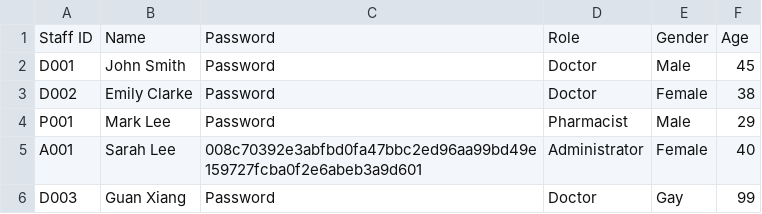
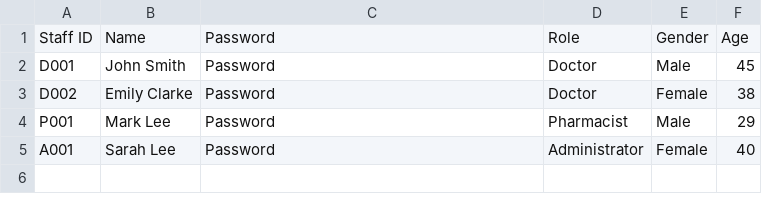
Before and after one commit to TayYuanGeng/SC2002-Assignment, a CSV file: HospitalManagementSystem/src/data/Staff_List.csv, drawn as a sheet.

```diff
--- a/HospitalManagementSystem/src/data/Staff_List.csv
+++ b/HospitalManagementSystem/src/data/Staff_List.csv
@@ -4,3 +4,2 @@ D002,Emily Clarke,Password,Doctor,Female,38
 P001,Mark Lee,Password,Pharmacist,Male,29
-A001,Sarah Lee,008c70392e3abfbd0fa47bbc2ed96aa99bd49e159727fcba0f2e6abeb3a9d601,Administrator,Female,40
-D003,Guan Xiang,Password,Doctor,Gay,99
+A001,Sarah Lee,Password,Administrator,Female,40
```
Also changed, not shown: HospitalManagementSystem/src/data/Patient_List.csv, 3 other files.
